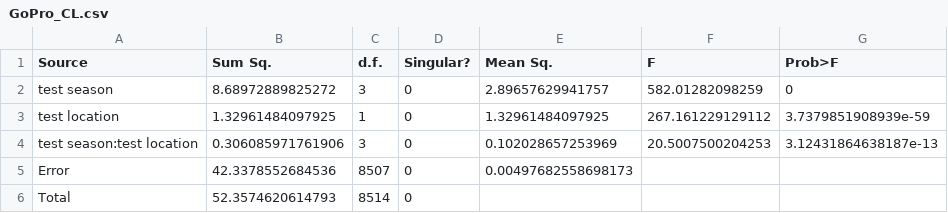
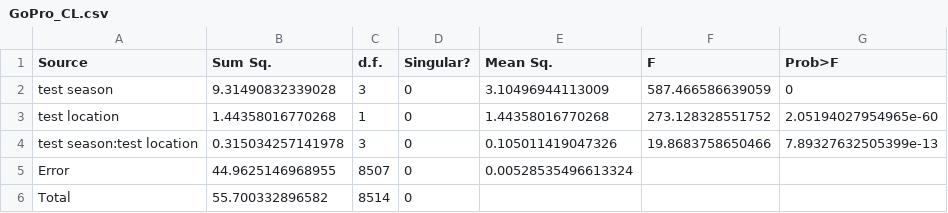
Before and after one commit to sussex-colour-group/arc_whitePaper, a CSV file: stats/GoPro_CL.csv, drawn as a sheet.

Commit message:
head cam stats csvs

```diff
--- a/stats/GoPro_CL.csv
+++ b/stats/GoPro_CL.csv
@@ -1,6 +1,6 @@
 Source,Sum Sq.,d.f.,Singular?,Mean Sq.,F,Prob>F
-test season,8.68972889825272,3,0,2.89657629941757,582.01282098259,0
-test location,1.32961484097925,1,0,1.32961484097925,267.161229129112,3.7379851908939e-59
-test season:test location,0.306085971761906,3,0,0.102028657253969,20.5007500204253,3.12431864638187e-13
-Error,42.3378552684536,8507,0,0.00497682558698173,,
-Total,52.3574620614793,8514,0,,,
+test season,9.31490832339028,3,0,3.10496944113009,587.466586639059,0
+test location,1.44358016770268,1,0,1.44358016770268,273.128328551752,2.05194027954965e-60
+test season:test location,0.315034257141978,3,0,0.105011419047326,19.8683758650466,7.89327632505399e-13
+Error,44.9625146968955,8507,0,0.00528535496613324,,
+Total,55.700332896582,8514,0,,,
```
Also changed, not shown: stats/GoPro_LLM.csv, stats/GoPro_SLM.csv.
